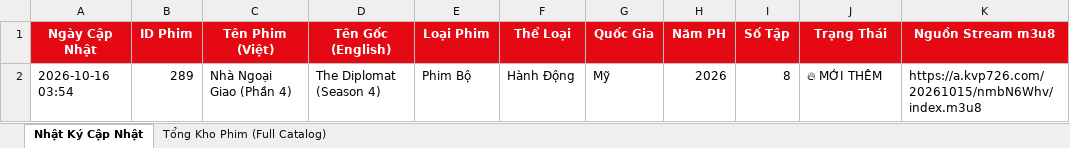
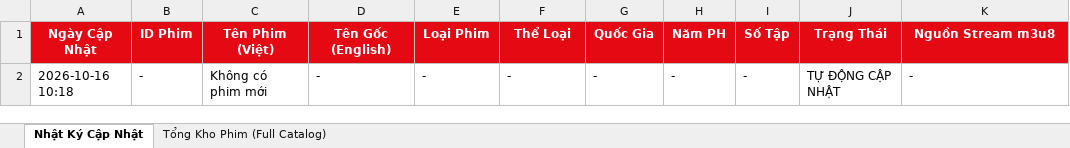
Before and after one commit to exorcisthb/Phim, an Excel workbook: movie_changes_report.xlsx, sheet Nhật Ký Cập Nhật, drawn as a sheet; values as stored, in another font and other column widths than the file's, no borders; removed rows and columns are numbered as before the commit, all else as after; the diff names each change by its address in the sheet, - before the commit and + after, or states it on an @@ line.

```diff
--- a/movie_changes_report.xlsx (sheet Nhật Ký Cập Nhật)
+++ b/movie_changes_report.xlsx (sheet Nhật Ký Cập Nhật)
-row 2: 2026-10-16 03:54 | 289 | Nhà Ngoại Giao (Phần 4) | The Diplomat (Season 4) | Phim Bộ | Hành Động | Mỹ | 2026 | 8 | 🔥 MỚI THÊM | https://a.kvp726.com/20261015/nmbN6Whv/index.m3u8
+row 2: 2026-10-16 10:18 | - | Không có phim mới | - | - | - | - | - | - | TỰ ĐỘNG CẬP NHẬT | -
```
Also changed, not shown: 1 other file.
